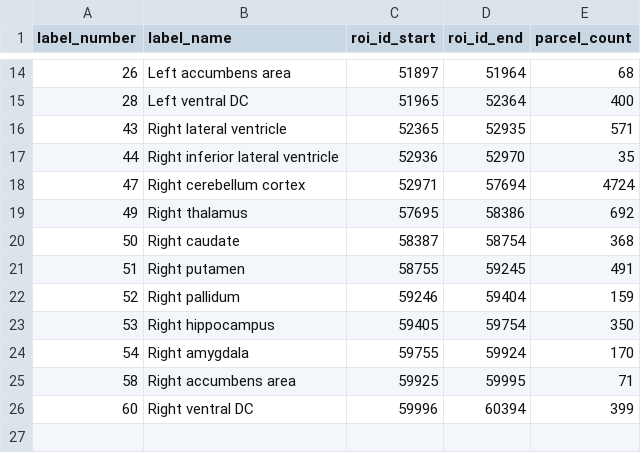
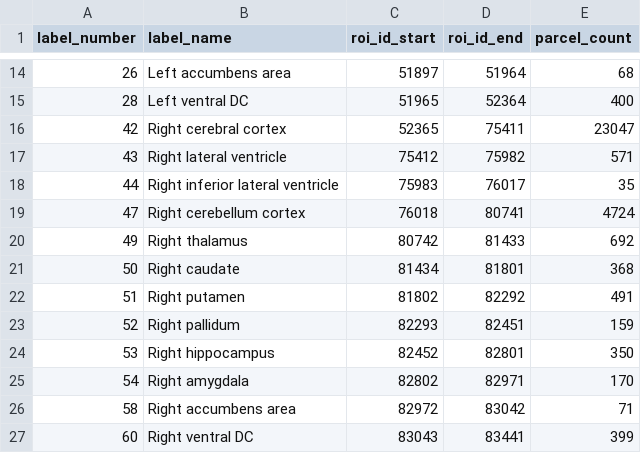
Before and after one commit to Lvcaa/parcellating_dbm, a CSV file: docs/label_lookup.csv, drawn as a sheet; only a part is shown, gaps mark what is left out.

Commit message:
Update pipeline validation/export/graph scripts for the label-42 (right cortex) atlas backfill

```diff
--- a/docs/label_lookup.csv
+++ b/docs/label_lookup.csv
@@ -15,12 +15,13 @@ label_number,label_name,roi_id_start,roi_id_end,parcel_count
 28,Left ventral DC,51965,52364,400
-43,Right lateral ventricle,52365,52935,571
-44,Right inferior lateral ventricle,52936,52970,35
-47,Right cerebellum cortex,52971,57694,4724
-49,Right thalamus,57695,58386,692
-50,Right caudate,58387,58754,368
-51,Right putamen,58755,59245,491
-52,Right pallidum,59246,59404,159
-53,Right hippocampus,59405,59754,350
-54,Right amygdala,59755,59924,170
-58,Right accumbens area,59925,59995,71
-60,Right ventral DC,59996,60394,399
+42,Right cerebral cortex,52365,75411,23047
+43,Right lateral ventricle,75412,75982,571
+44,Right inferior lateral ventricle,75983,76017,35
+47,Right cerebellum cortex,76018,80741,4724
+49,Right thalamus,80742,81433,692
+50,Right caudate,81434,81801,368
+51,Right putamen,81802,82292,491
+52,Right pallidum,82293,82451,159
+53,Right hippocampus,82452,82801,350
+54,Right amygdala,82802,82971,170
+58,Right accumbens area,82972,83042,71
+60,Right ventral DC,83043,83441,399
```
Also changed, not shown: 5 other files.
